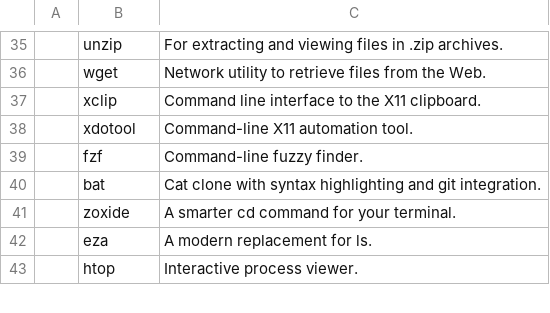
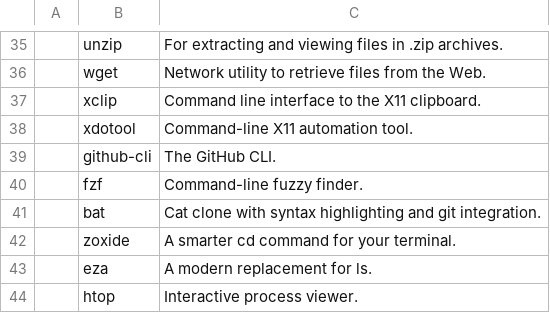
Before and after one commit to fesowowako/LARBS, a CSV file: static/progs.csv, drawn as a sheet; only a part is shown, gaps mark what is left out; the diff names each change by its address in the sheet, - before the commit and + after, or states it on an @@ line.

Commit message:
Install github-cli

```diff
--- a/static/progs.csv
+++ b/static/progs.csv
+row 39:  | github-cli | The GitHub CLI.
```
